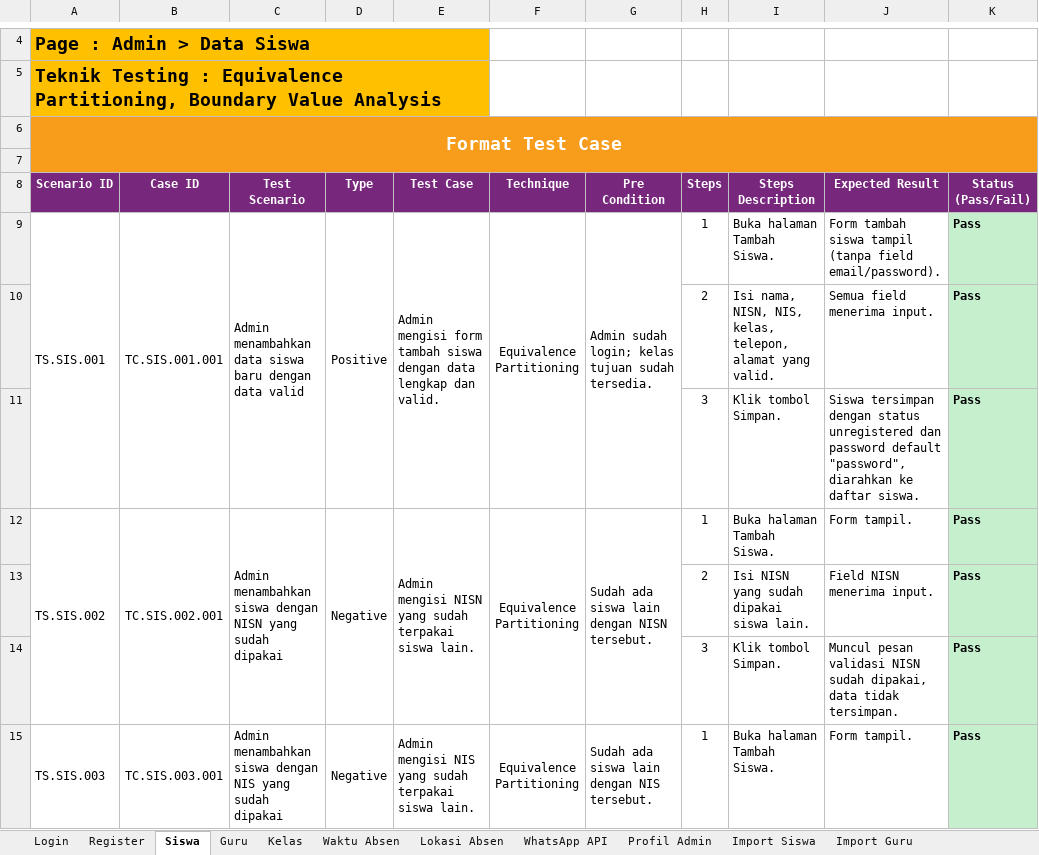
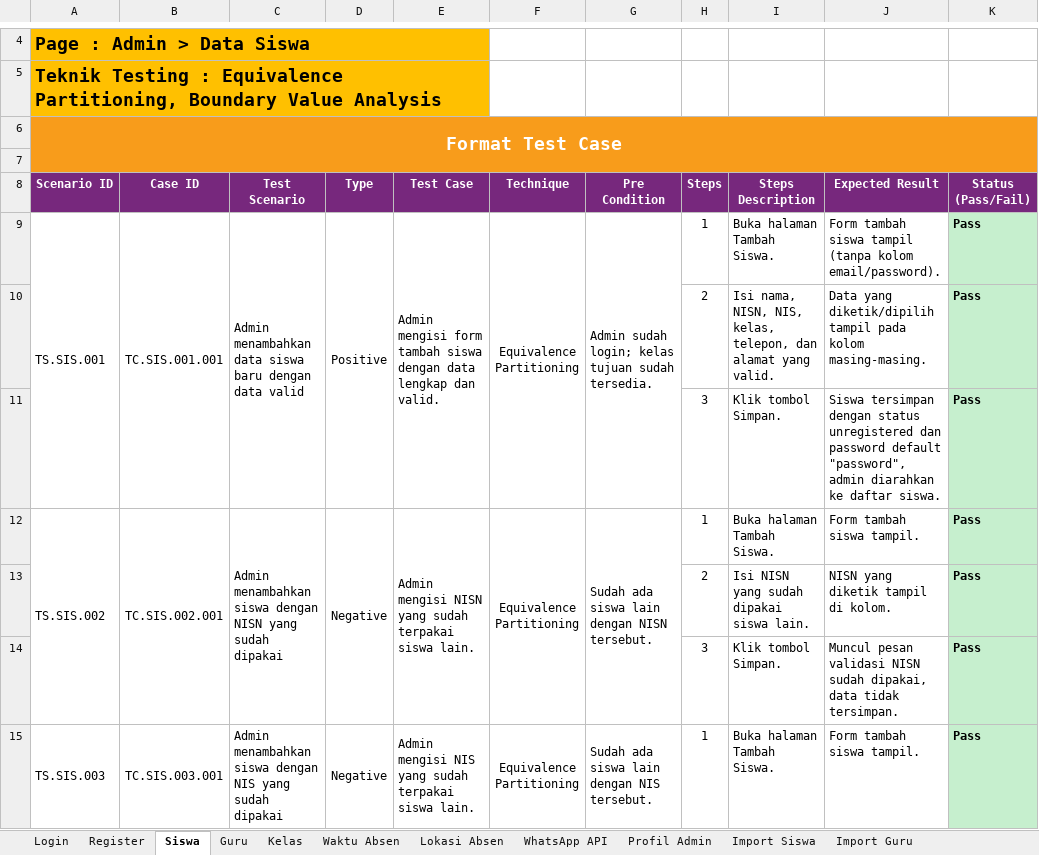
Before and after one commit to mfachriridha/sentriSiswa, an Excel workbook: docs/test_case/Test Case SentriSiswa.xlsx, sheet Siswa, drawn as a sheet; only a part is shown, gaps mark what is left out; values as stored, in another font and other column widths than the file's, no borders; the diff covers the shown part only; the diff names each change by its address in the sheet, - before the commit and + after, or states it on an @@ line.

```diff
--- a/docs/test_case/Test Case SentriSiswa.xlsx (sheet Siswa)
+++ b/docs/test_case/Test Case SentriSiswa.xlsx (sheet Siswa)
-J9 (Expected Result): …tampil (tanpa field email/password).
+J9 (Expected Result): …tampil (tanpa kolom email/password).
-I10 (Steps Description): …kelas, telepon, alamat yang…
+I10 (Steps Description): …kelas, telepon, dan alamat yang…
-J10 (Expected Result): Semua field menerima input.
+J10 (Expected Result): Data yang diketik/dipilih tampil pada kolom masing-masing.
-J11 (Expected Result): …default "password", diarahkan ke…
+J11 (Expected Result): …default "password", admin diarahkan ke…
-J12 (Expected Result): Form tampil.
+J12 (Expected Result): Form tambah siswa tampil.
-J13 (Expected Result): Field NISN menerima input.
+J13 (Expected Result): NISN yang diketik tampil di kolom.
-J15 (Expected Result): Form tampil.
+J15 (Expected Result): Form tambah siswa tampil.
```
Also changed, not shown: 1 added row, 3 removed rows, 58 edited cells and merged cells elsewhere in this sheet, sheet Register, sheet Login, sheet Guru, sheet Import Siswa, sheet Lokasi Absen, sheet WhatsApp API, 12 more sheets.
